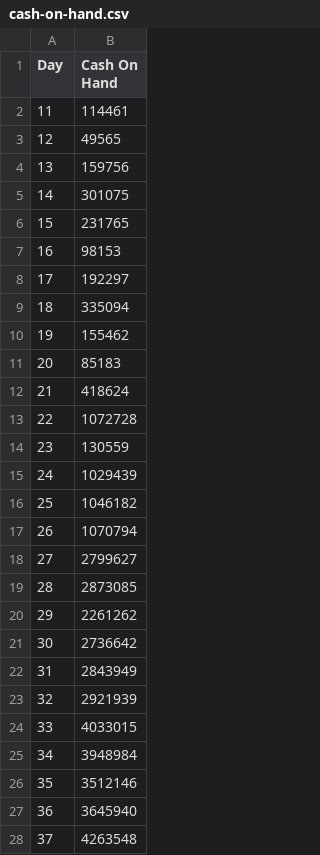
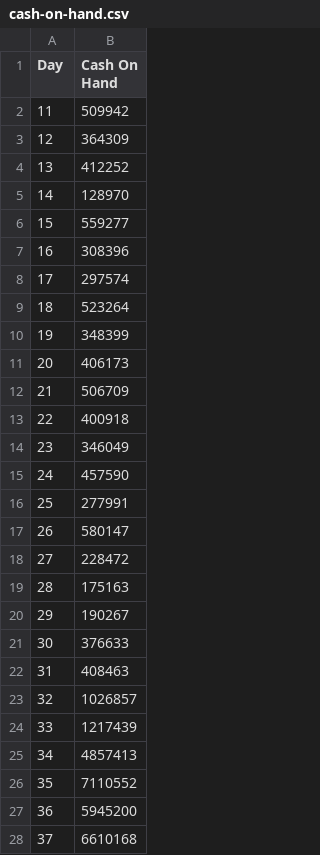
Before and after one commit to veryguaikia/pfb-igp, a CSV file: csv reports/cash-on-hand.csv, drawn as a sheet; only a part is shown; the diff covers the shown part only.

```diff
--- a/csv reports/cash-on-hand.csv
+++ b/csv reports/cash-on-hand.csv
@@ -1,28 +1,28 @@
 Day,Cash On Hand
-11,114461
-12,49565
-13,159756
-14,301075
-15,231765
-16,98153
-17,192297
-18,335094
-19,155462
-20,85183
-21,418624
-22,1072728
-23,130559
-24,1029439
-25,1046182
-26,1070794
-27,2799627
-28,2873085
-29,2261262
-30,2736642
-31,2843949
-32,2921939
-33,4033015
-34,3948984
-35,3512146
-36,3645940
-37,4263548
+11,509942
+12,364309
+13,412252
+14,128970
+15,559277
+16,308396
+17,297574
+18,523264
+19,348399
+20,406173
+21,506709
+22,400918
+23,346049
+24,457590
+25,277991
+26,580147
+27,228472
+28,175163
+29,190267
+30,376633
+31,408463
+32,1026857
+33,1217439
+34,4857413
+35,7110552
+36,5945200
+37,6610168
```
Also changed, not shown: 1 removed row and 3 edited cells elsewhere in this file, csv reports/overheads.csv.
